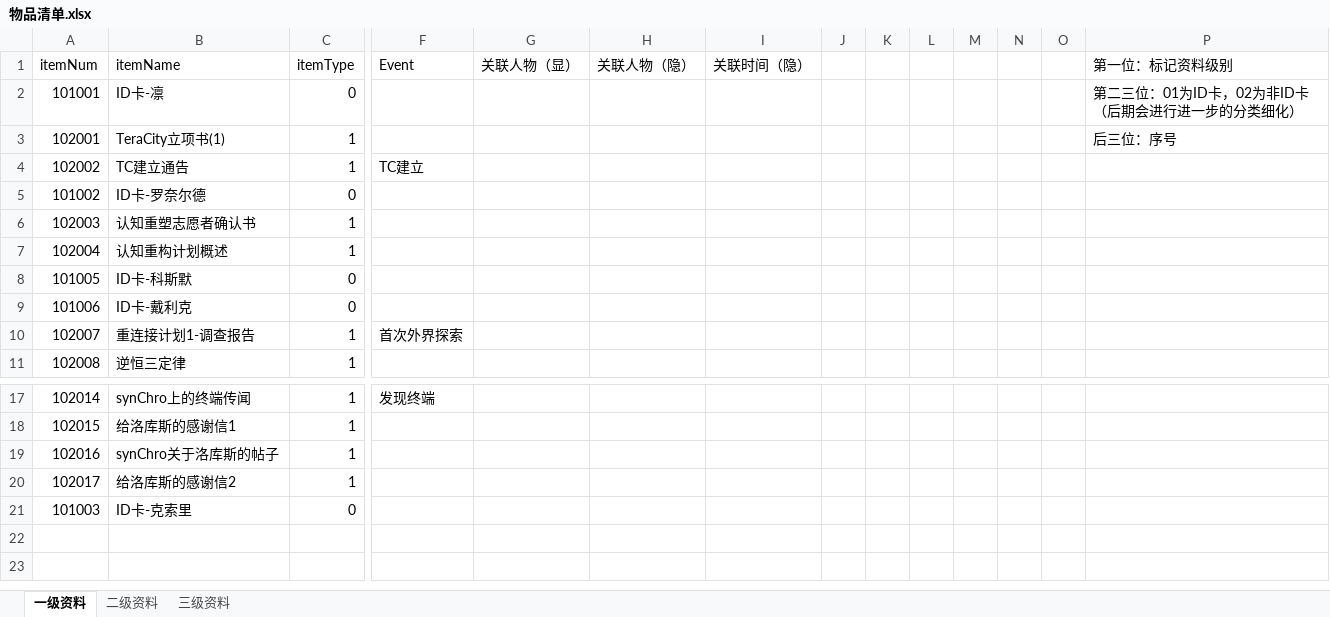
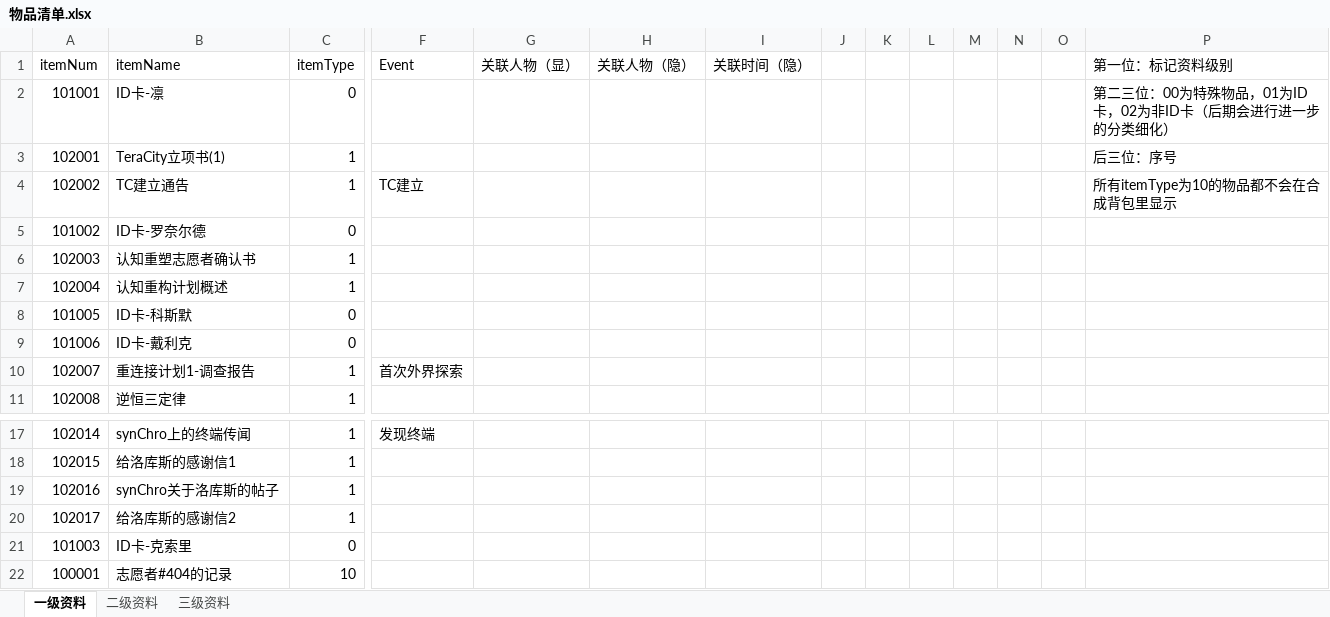
Before and after one commit to MoreSome-9256/TerminalCity, an Excel workbook: 物品清单.xlsx, sheet 一级资料, drawn as a sheet; only a part is shown, gaps mark what is left out; values as stored, in another font and other column widths than the file's, no borders; rows hold the shown columns only; the diff names each change by its address in the sheet, - before the commit and + after, or states it on an @@ line.

```diff
--- a/物品清单.xlsx (sheet 一级资料)
+++ b/物品清单.xlsx (sheet 一级资料)
-P2 (第一位：标记资料级别): 第二三位：01为ID卡，02为非ID卡（后期会进行进一步的分类细化）
+P2 (第一位：标记资料级别): 第二三位：00为特殊物品，01为ID卡，02为非ID卡（后期会进行进一步的分类细化）
-P4 (第一位：标记资料级别): (empty)
+P4 (第一位：标记资料级别): 所有itemType为10的物品都不会在合成背包里显示
+row 22: 100001 | 志愿者#404的记录 | 10
```
Also changed, not shown: 12 other files.
